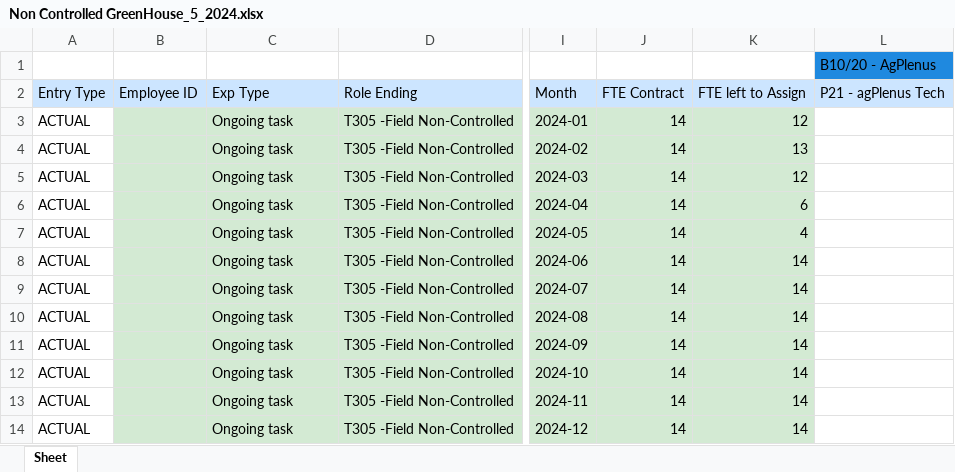
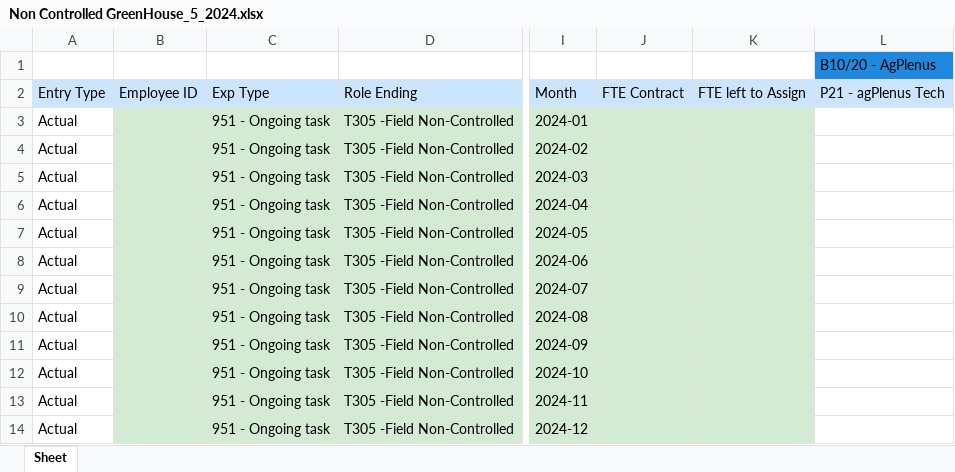
Before and after one commit to AlmogHaviv/ExcelWizard, an Excel workbook: data/Non Controlled GreenHouse_5_2024.xlsx, sheet Sheet, drawn as a sheet; only a part is shown, gaps mark what is left out; values as stored, in another font and other column widths than the file's, no borders; the diff names each change by its address in the sheet, - before the commit and + after, or states it on an @@ line.

```diff
--- a/data/Non Controlled GreenHouse_5_2024.xlsx (sheet Sheet)
+++ b/data/Non Controlled GreenHouse_5_2024.xlsx (sheet Sheet)
-A3:A14: ACTUAL
+A3:A14: Actual
-C3:C14: Ongoing task
+C3:C14: 951 - Ongoing task
-J3:J14: 14
+J3:J14: (empty)
-K3: 12
+K3: (empty)
-K4: 13
+K4: (empty)
-K5: 12
+K5: (empty)
-K6: 6
+K6: (empty)
-K7: 4
+K7: (empty)
-K8:K14: 14
+K8:K14: (empty)
```
Also changed, not shown: data/GreenHouse_5_2024.xlsx, data/PLM_5_2024_U.xlsx, 26 other files.
